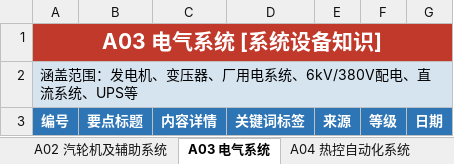
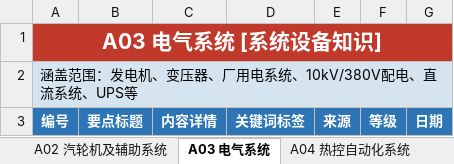
Before and after one commit to qzx9934/notes-system, an Excel workbook: 电厂运行人员工作笔记模板.xlsx, sheet A03 电气系统, drawn as a sheet; values as stored, in another font and other column widths than the file's, no borders; the diff names each change by its address in the sheet, - before the commit and + after, or states it on an @@ line.

```diff
--- a/电厂运行人员工作笔记模板.xlsx (sheet A03 电气系统)
+++ b/电厂运行人员工作笔记模板.xlsx (sheet A03 电气系统)
-A2: 涵盖范围：发电机、变压器、厂用电系统、6kV/380V配电、直流系统、UPS等
+A2: 涵盖范围：发电机、变压器、厂用电系统、10kV/380V配电、直流系统、UPS等
```
Also changed, not shown: sheet 附录-Agent操作手册, sheet 附录-来源与等级, sheet 总览目录, 3 other files.
